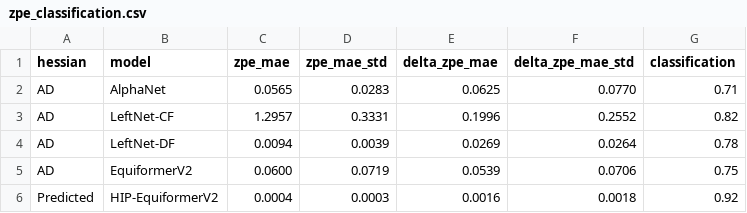
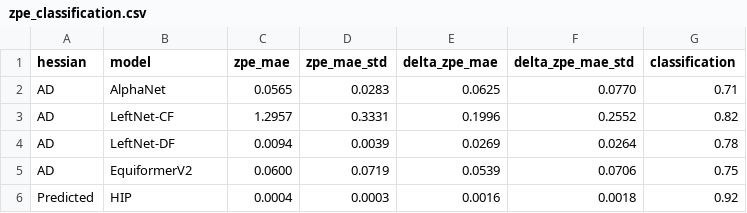
Before and after one commit to BurgerAndreas/hip, a CSV file: data/reactbench_relaxation/zpe_classification.csv, drawn as a sheet.

```diff
--- a/data/reactbench_relaxation/zpe_classification.csv
+++ b/data/reactbench_relaxation/zpe_classification.csv
@@ -5,2 +5,2 @@ AD,LeftNet-DF,0.0094,0.0039,0.0269,0.0264,0.78
 AD,EquiformerV2,0.0600,0.0719,0.0539,0.0706,0.75
-Predicted,HIP-EquiformerV2,0.0004,0.0003,0.0016,0.0018,0.92
+Predicted,HIP,0.0004,0.0003,0.0016,0.0018,0.92
```
Also changed, not shown: 4 other files.
